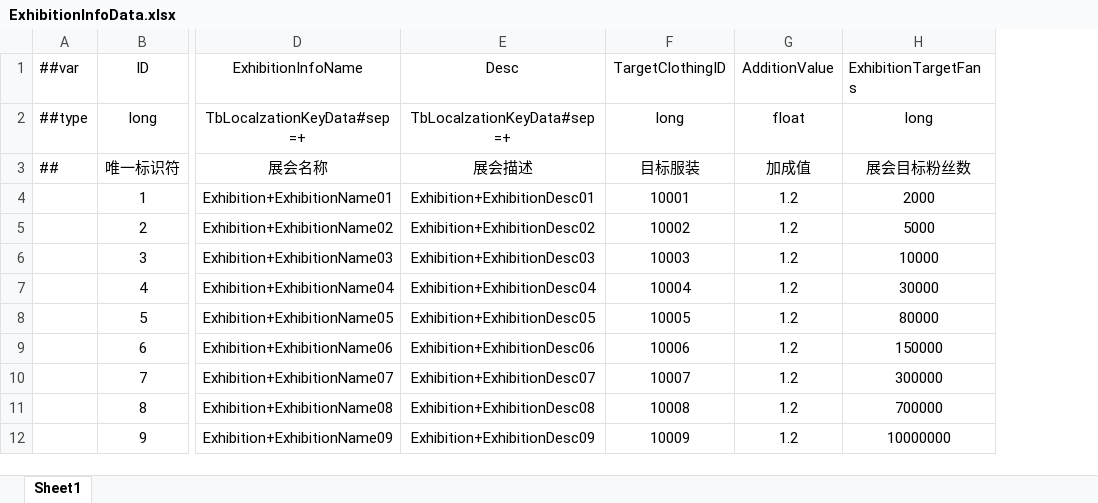
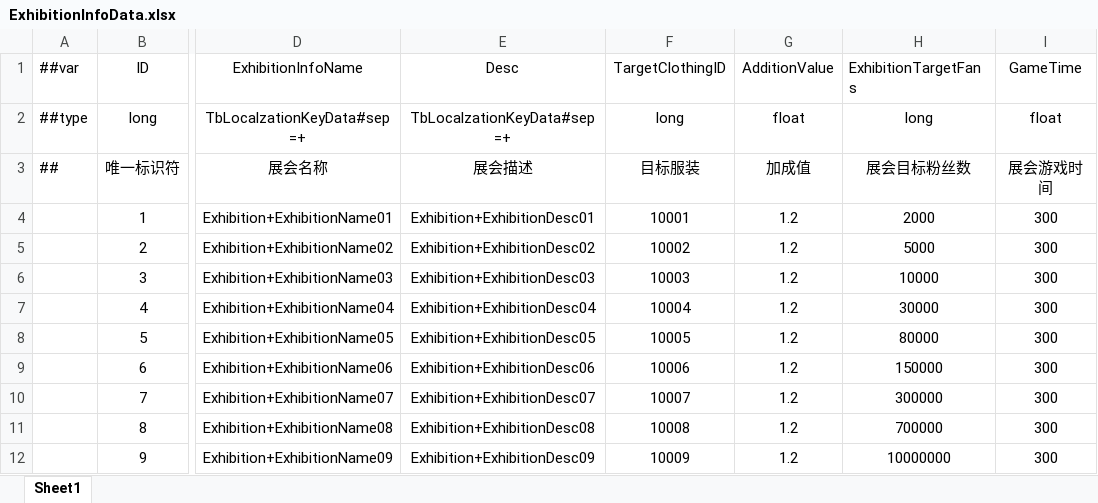
Before and after one commit to XiaoYuName/HD-2D, an Excel workbook: ExcelTool/LubanTools/DataTables/Datas/ExhibitionInfoData.xlsx, sheet Sheet1, drawn as a sheet; only a part is shown, gaps mark what is left out; values as stored, in another font and other column widths than the file's, no borders; the diff names each change by its address in the sheet, - before the commit and + after, or states it on an @@ line.

```diff
--- a/ExcelTool/LubanTools/DataTables/Datas/ExhibitionInfoData.xlsx (sheet Sheet1)
+++ b/ExcelTool/LubanTools/DataTables/Datas/ExhibitionInfoData.xlsx (sheet Sheet1)
+column I (GameTime), rows 2-12: float | 展会游戏时间 | 300 | 300 | 300 | 300 | 300 | 300 | 300 | 300 | 300
```
Also changed, not shown: ExcelTool/LubanTools/DataTables/Datas/UIPageData.xlsx, 29 other files.
